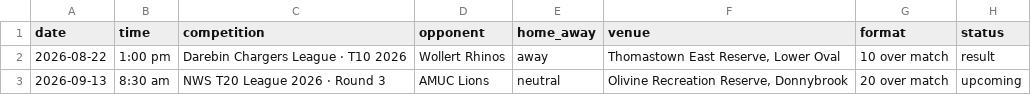
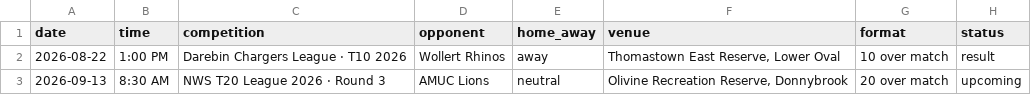
Before and after one commit to zainjamalchak77-cell/alfatahcc, a CSV file: data/fixtures.csv, drawn as a sheet; only a part is shown; the diff names each change by its address in the sheet, - before the commit and + after, or states it on an @@ line.

```diff
--- a/data/fixtures.csv
+++ b/data/fixtures.csv
-B2 (time): 1:00 pm
+B2 (time): 1:00 PM
-B3 (time): 8:30 am
+B3 (time): 8:30 AM
```
Also changed, not shown: 2 other files.
